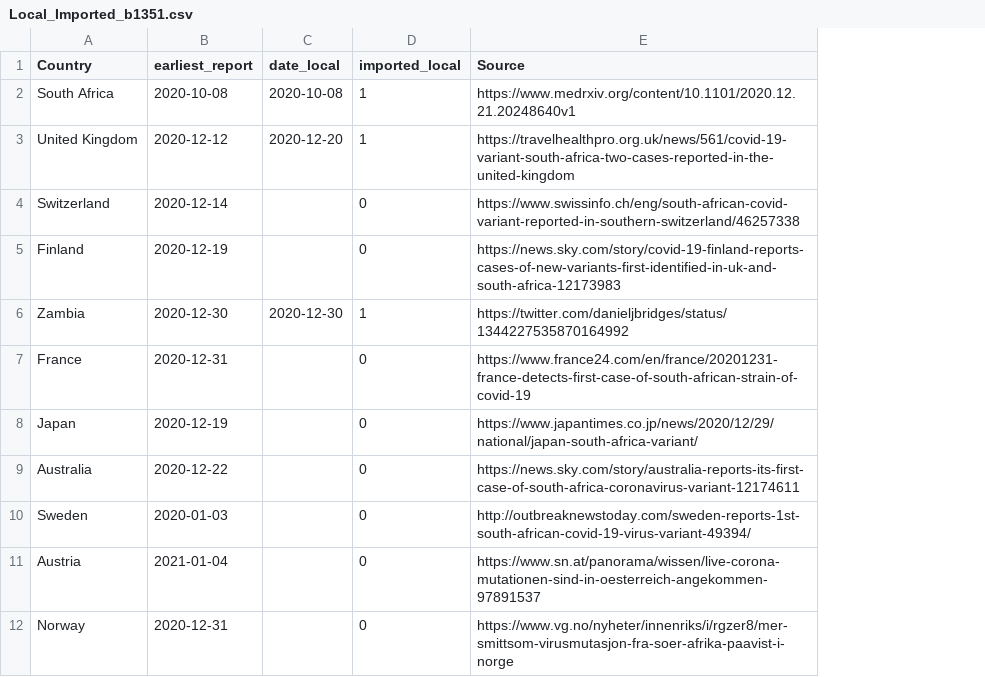
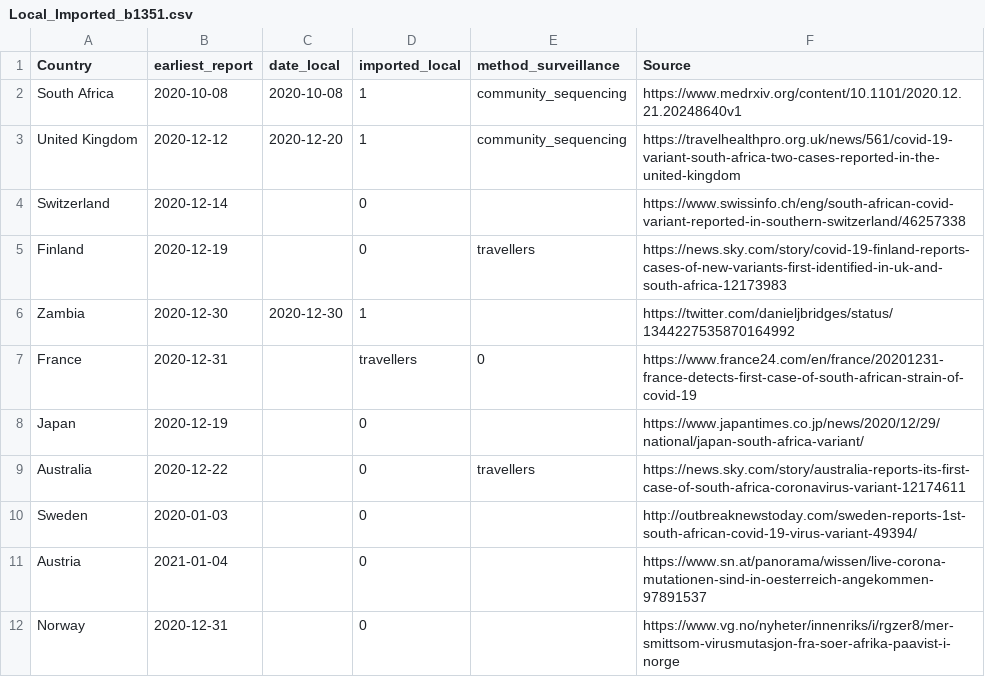
Before and after one commit to cov-lineages/lineages-website-old, a CSV file: _data/Local_Imported_b1351.csv, drawn as a sheet; the diff names each change by its address in the sheet, - before the commit and + after, or states it on an @@ line.

Commit message:
update surveillance info

```diff
--- a/_data/Local_Imported_b1351.csv
+++ b/_data/Local_Imported_b1351.csv
+column E (method_surveillance), rows 2-9: community_sequencing | community_sequencing |  | travellers |  | 0 |  | travellers
-D7 (imported_local): 0
+D7 (imported_local): travellers
```
